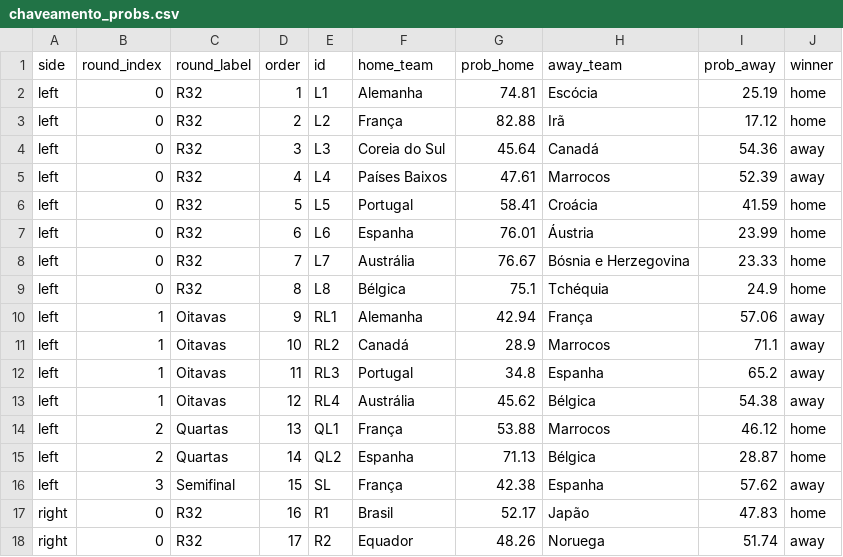
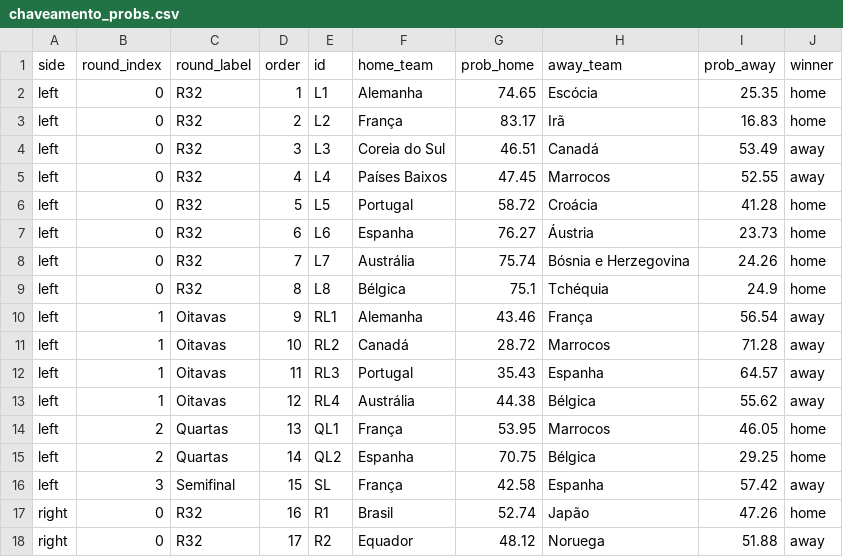
Before and after one commit to jptakeo/WorldCup2026, a CSV file: docs/csv/previsoes/chaveamento_probs.csv, drawn as a sheet; only a part is shown; the diff covers the shown part only.

```diff
--- a/docs/csv/previsoes/chaveamento_probs.csv
+++ b/docs/csv/previsoes/chaveamento_probs.csv
@@ -1,18 +1,18 @@
 side,round_index,round_label,order,id,home_team,prob_home,away_team,prob_away,winner
-left,0,R32,1,L1,Alemanha,74.81,Escócia,25.19,home
-left,0,R32,2,L2,França,82.88,Irã,17.12,home
-left,0,R32,3,L3,Coreia do Sul,45.64,Canadá,54.36,away
-left,0,R32,4,L4,Países Baixos,47.61,Marrocos,52.39,away
-left,0,R32,5,L5,Portugal,58.41,Croácia,41.59,home
-left,0,R32,6,L6,Espanha,76.01,Áustria,23.99,home
-left,0,R32,7,L7,Austrália,76.67,Bósnia e Herzegovina,23.33,home
+left,0,R32,1,L1,Alemanha,74.65,Escócia,25.35,home
+left,0,R32,2,L2,França,83.17,Irã,16.83,home
+left,0,R32,3,L3,Coreia do Sul,46.51,Canadá,53.49,away
+left,0,R32,4,L4,Países Baixos,47.45,Marrocos,52.55,away
+left,0,R32,5,L5,Portugal,58.72,Croácia,41.28,home
+left,0,R32,6,L6,Espanha,76.27,Áustria,23.73,home
+left,0,R32,7,L7,Austrália,75.74,Bósnia e Herzegovina,24.26,home
 left,0,R32,8,L8,Bélgica,75.1,Tchéquia,24.9,home
-left,1,Oitavas,9,RL1,Alemanha,42.94,França,57.06,away
-left,1,Oitavas,10,RL2,Canadá,28.9,Marrocos,71.1,away
-left,1,Oitavas,11,RL3,Portugal,34.8,Espanha,65.2,away
-left,1,Oitavas,12,RL4,Austrália,45.62,Bélgica,54.38,away
-left,2,Quartas,13,QL1,França,53.88,Marrocos,46.12,home
-left,2,Quartas,14,QL2,Espanha,71.13,Bélgica,28.87,home
-left,3,Semifinal,15,SL,França,42.38,Espanha,57.62,away
-right,0,R32,16,R1,Brasil,52.17,Japão,47.83,home
-right,0,R32,17,R2,Equador,48.26,Noruega,51.74,away
+left,1,Oitavas,9,RL1,Alemanha,43.46,França,56.54,away
+left,1,Oitavas,10,RL2,Canadá,28.72,Marrocos,71.28,away
+left,1,Oitavas,11,RL3,Portugal,35.43,Espanha,64.57,away
+left,1,Oitavas,12,RL4,Austrália,44.38,Bélgica,55.62,away
+left,2,Quartas,13,QL1,França,53.95,Marrocos,46.05,home
+left,2,Quartas,14,QL2,Espanha,70.75,Bélgica,29.25,home
+left,3,Semifinal,15,SL,França,42.58,Espanha,57.42,away
+right,0,R32,16,R1,Brasil,52.74,Japão,47.26,home
+right,0,R32,17,R2,Equador,48.12,Noruega,51.88,away
```
Also changed, not shown: 30 edited cells elsewhere in this file, docs/csv/previsoes/all_matchups.csv, docs/csv/previsoes/partidas.csv, 5 other files.
